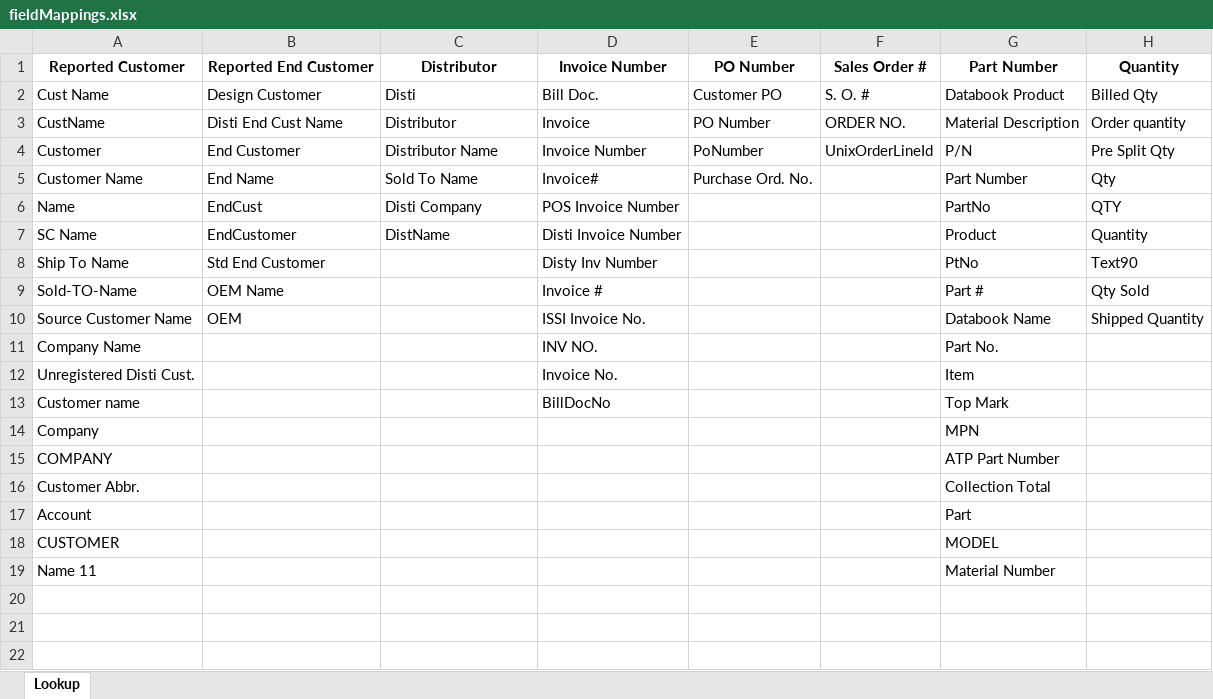
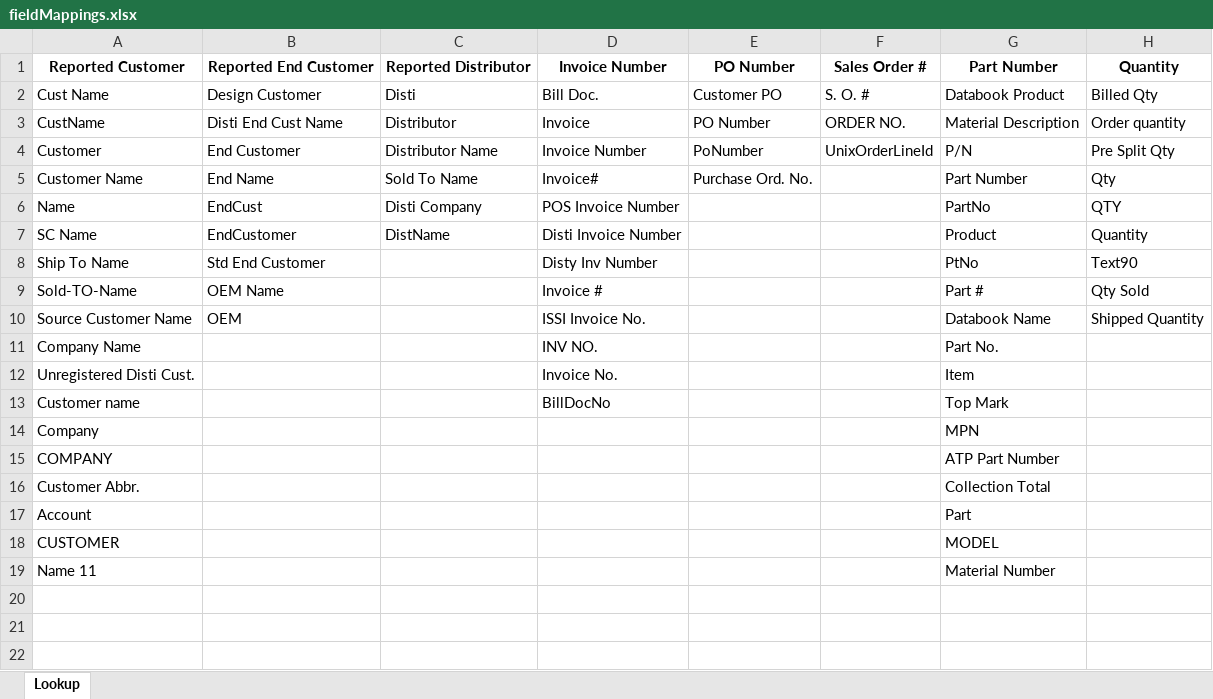
Before and after one commit to atrevely/TAARCOM, an Excel workbook: fieldMappings.xlsx, sheet Lookup, drawn as a sheet; only a part is shown; values as stored, in another font and other column widths than the file's, no borders; table styles not drawn; the diff names each change by its address in the sheet, - before the commit and + after, or states it on an @@ line.

Commit message:
Changed Distributor column to Reported Distributor.

```diff
--- a/fieldMappings.xlsx (sheet Lookup)
+++ b/fieldMappings.xlsx (sheet Lookup)
-C1: Distributor
+C1: Reported Distributor
```
Also changed, not shown: 1 other file.
